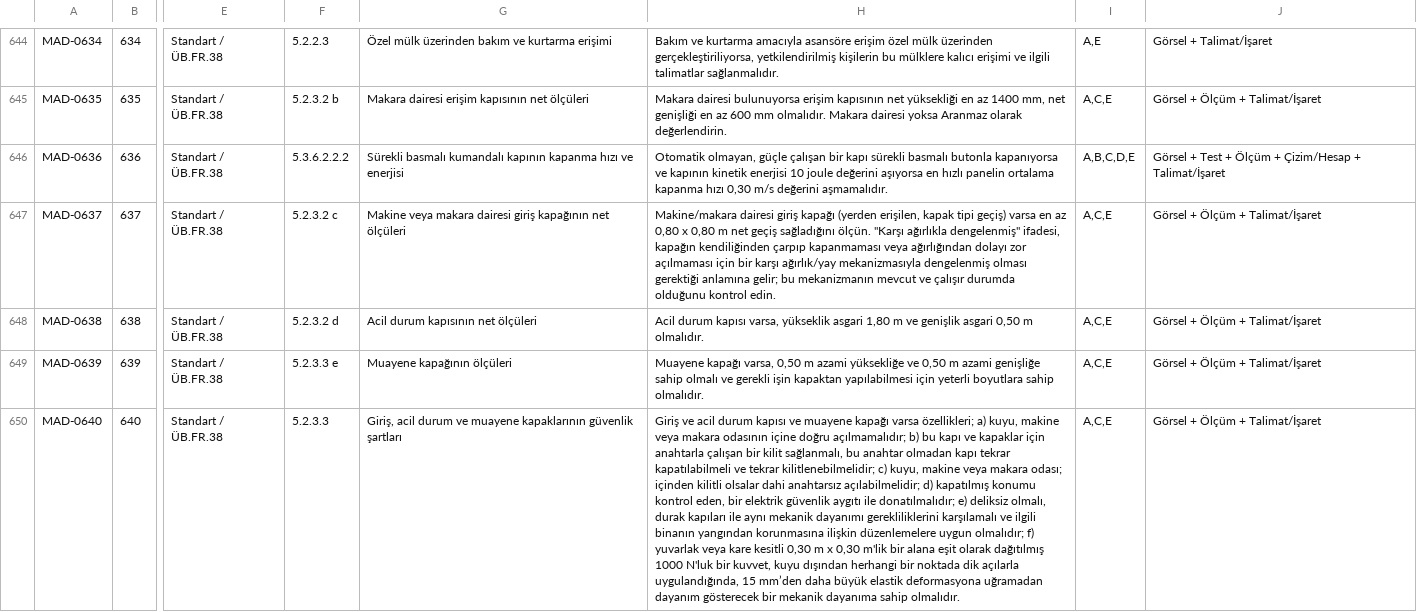
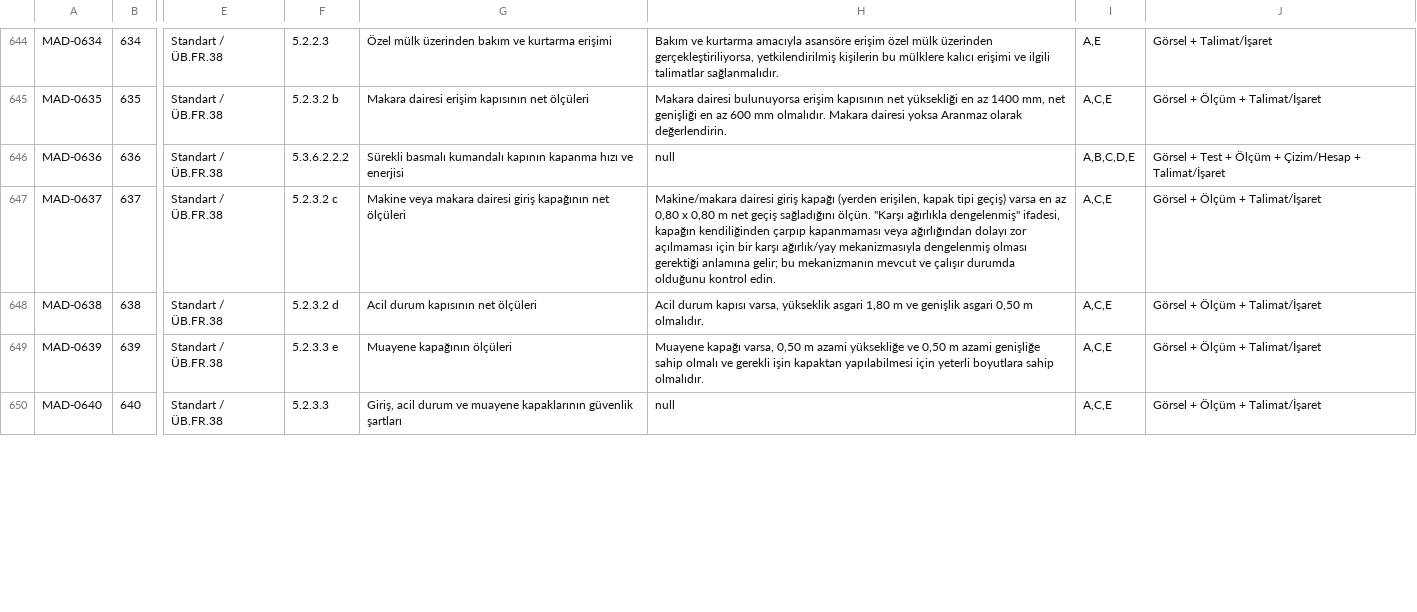
Before and after one commit to alpbirtanavci-max/aves, a CSV file: work/r15d-rc1-unified/data/madde_kutuphanesi.csv, drawn as a sheet; only a part is shown, gaps mark what is left out; the diff covers the shown part only; the diff names each change by its address in the sheet, - before the commit and + after, or states it on an @@ line.

```diff
--- a/work/r15d-rc1-unified/data/madde_kutuphanesi.csv
+++ b/work/r15d-rc1-unified/data/madde_kutuphanesi.csv
-H646: Otomatik olmayan, güçle çalışan bir kapı sürekli basmalı butonla kapanıyorsa ve kapının kinetik enerjisi 10 joule değerini aşıyorsa en hızlı panelin ortalama kapanma hızı 0,30 m/s değerini aşmamalıdır.
+H646: null
-H650: Giriş ve acil durum kapısı ve muayene kapağı varsa özellikleri; a) kuyu, makine veya makara odasının içine doğru açılmamalıdır; b) bu kapı ve kapaklar için anahtarla çalışan bir kilit sağlanmalı, bu anahtar olmadan kapı tekrar kapatılabilmeli ve tekrar kilitlenebilmelidir; c) kuyu, makine veya makara odası; içinden kilitli olsalar dahi anahtarsız açılabilmelidir; d) kapatılmış konumu kontrol eden, bir elektrik güvenlik aygıtı ile donatılmalıdır; e) deliksiz olmalı, durak kapıları ile aynı mekanik dayanımı gerekliliklerini karşılamalı ve ilgili binanın yangından korunmasına ilişkin düzenlemelere uygun olmalıdır; f) yuvarlak veya kare kesitli 0,30 m x 0,30 m'lik bir alana eşit olarak dağıtılmış 1000 N'luk bir kuvvet, kuyu dışından herhangi bir noktada dik açılarla uygulandığında, 15 mm’den daha büyük elastik deformasyona uğramadan dayanım gösterecek bir mekanik dayanıma sahip olmalıdır.
+H650: null
```
Also changed, not shown: 70 edited cells elsewhere in this file, 11 other files.
